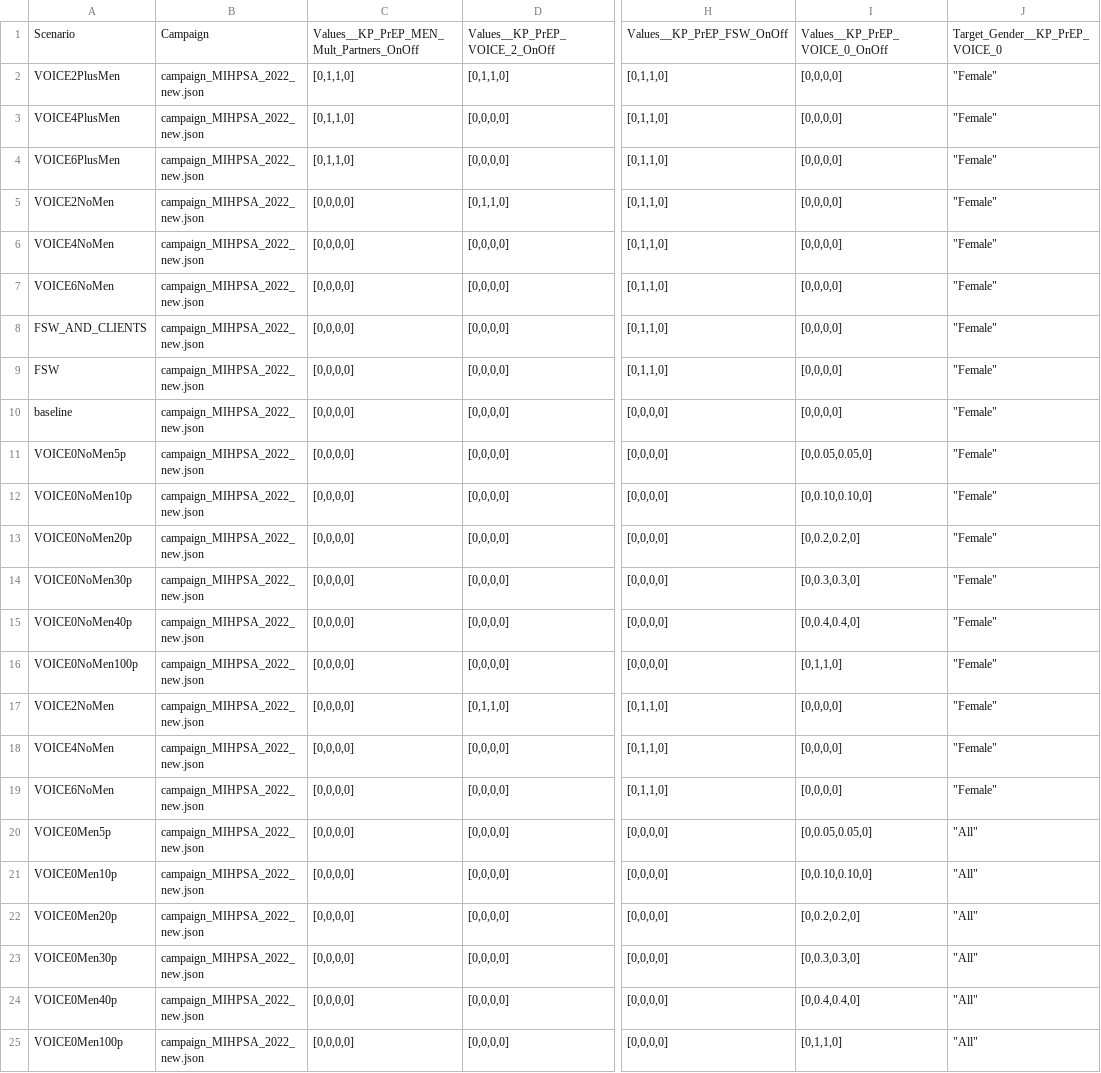
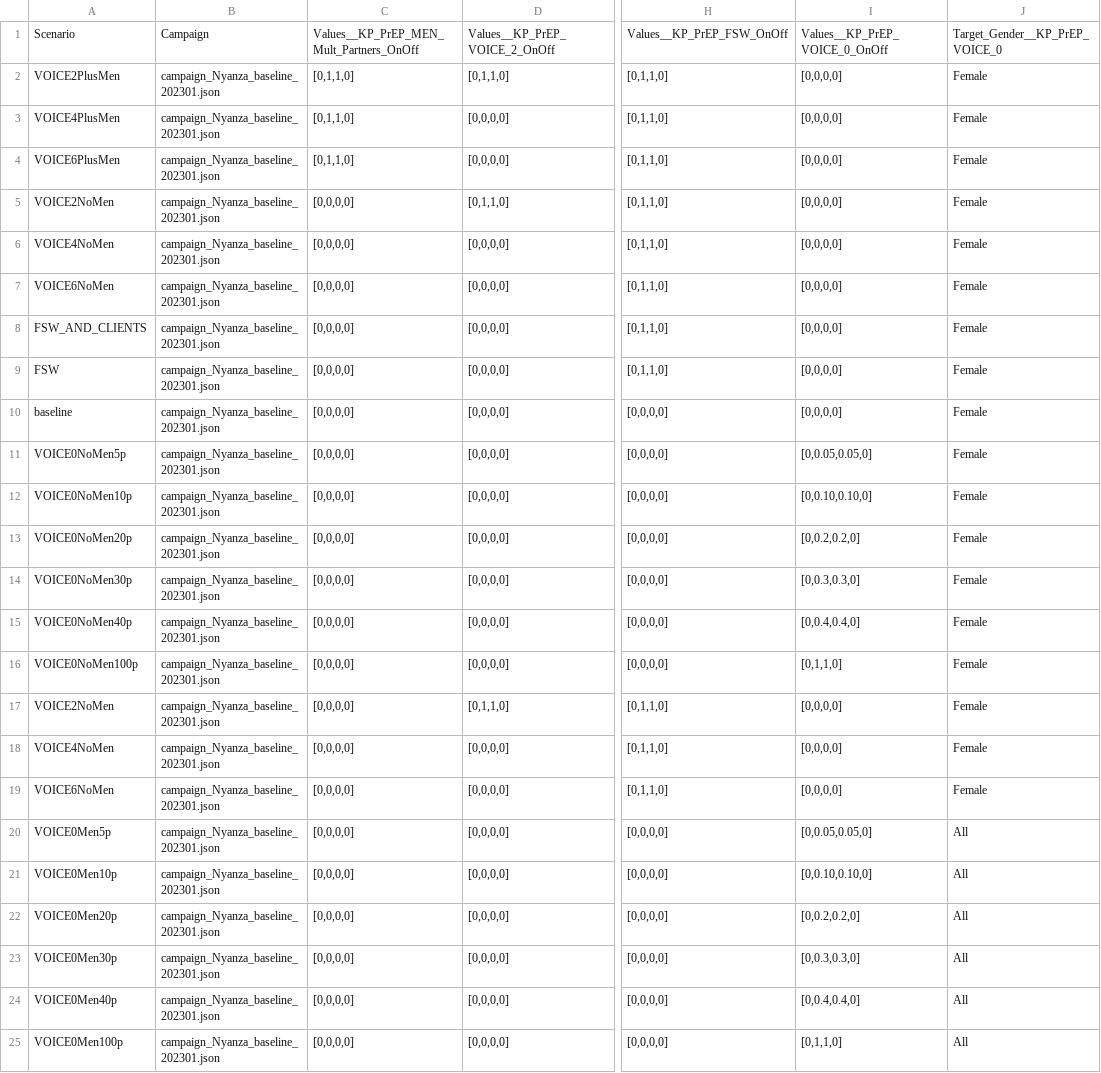
Before and after one commit to kaftand/nyazna_emod_len, a CSV file: scenarios.csv, drawn as a sheet; only a part is shown, gaps mark what is left out; the diff names each change by its address in the sheet, - before the commit and + after, or states it on an @@ line.

```diff
--- a/scenarios.csv
+++ b/scenarios.csv
-B2:B25: campaign_MIHPSA_2022_new.json
+B2:B25: campaign_Nyanza_baseline_202301.json
-J2:J19: "Female"
+J2:J19: Female
-J20:J25: "All"
+J20:J25: All
```
Also changed, not shown: 1 other file.
